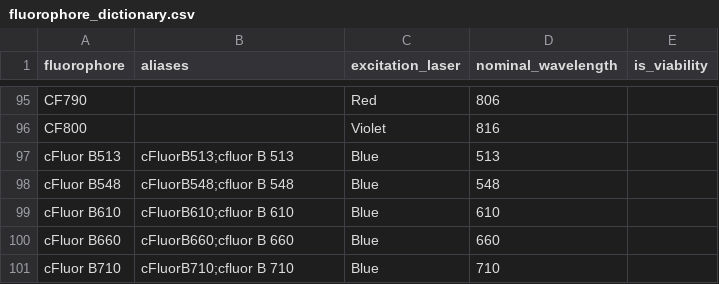
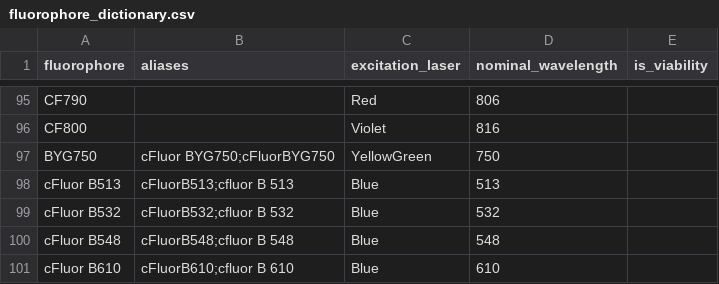
Before and after one commit to pkheisig/spectreasy, a CSV file: inst/extdata/fluorophore_dictionary.csv, drawn as a sheet; only a part is shown, gaps mark what is left out; the shorter side is filled out with more unchanged rows.

```diff
--- a/inst/extdata/fluorophore_dictionary.csv
+++ b/inst/extdata/fluorophore_dictionary.csv
@@ -96,3 +96,5 @@
 "CF800","","Violet","816",
+"BYG750","cFluor BYG750;cFluorBYG750","YellowGreen","750",
 "cFluor B513","cFluorB513;cfluor B 513","Blue","513",
+"cFluor B532","cFluorB532;cfluor B 532","Blue","532",
 "cFluor B548","cFluorB548;cfluor B 548","Blue","548",
```
Also changed, not shown: inst/extdata/fluorophore_channel_dictionary.csv, inst/extdata/marker_dictionary.csv, 1 other file.
